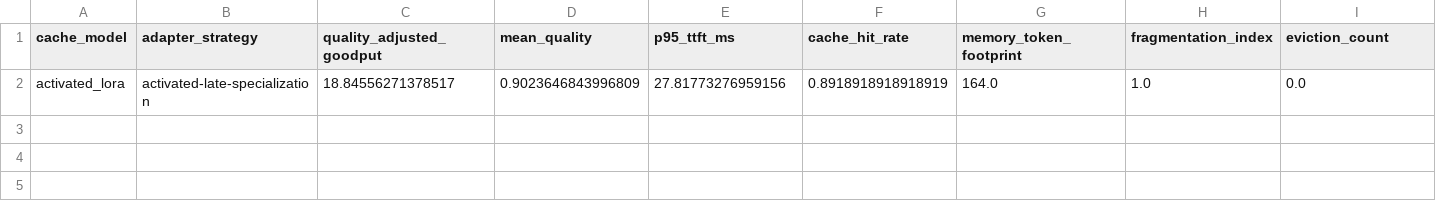
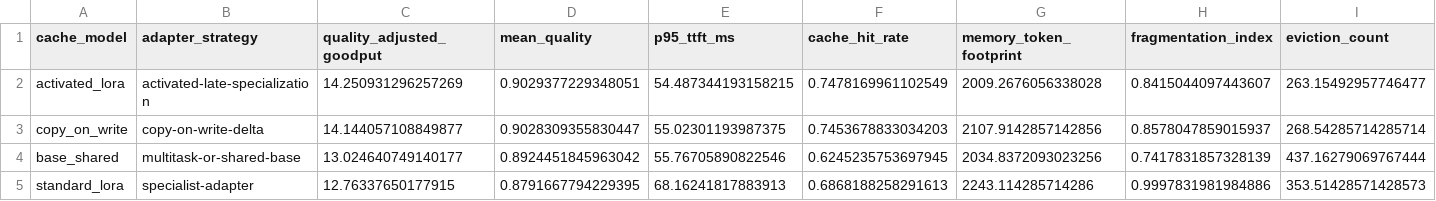
Before and after one commit to stannum13/adapter-cache-tradeoffs, a CSV file: reports/tables/cache_model_means.csv, drawn as a sheet; only a part is shown; removed rows and columns are numbered as before the commit, all else as after; rows hold the shown columns only; the diff names each change by its address in the sheet, - before the commit and + after, or states it on an @@ line.

```diff
--- a/reports/tables/cache_model_means.csv
+++ b/reports/tables/cache_model_means.csv
-row 2: activated_lora | activated-late-specialization | 18.84556271378517 | 0.9023646843996809 | 27.81773276959156 | 0.8918918918918919 | 164.0 | 1.0 | 0.0
+row 2: activated_lora | activated-late-specialization | 14.250931296257269 | 0.9029377229348051 | 54.487344193158215 | 0.7478169961102549 | 2009.2676056338028 | 0.8415044097443607 | 263.15492957746477
+row 3: copy_on_write | copy-on-write-delta | 14.144057108849877 | 0.9028309355830447 | 55.02301193987375 | 0.7453678833034203 | 2107.9142857142856 | 0.8578047859015937 | 268.54285714285714
+row 4: base_shared | multitask-or-shared-base | 13.024640749140177 | 0.8924451845963042 | 55.76705890822546 | 0.6245235753697945 | 2034.8372093023256 | 0.7417831857328139 | 437.16279069767444
+row 5: standard_lora | specialist-adapter | 12.76337650177915 | 0.8791667794229395 | 68.16241817883913 | 0.6868188258291613 | 2243.114285714286 | 0.9997831981984886 | 353.51428571428573
```
Also changed, not shown: reports/tables/pareto_frontier.csv, reports/tables/workload_leaders.csv, 7 other files.
